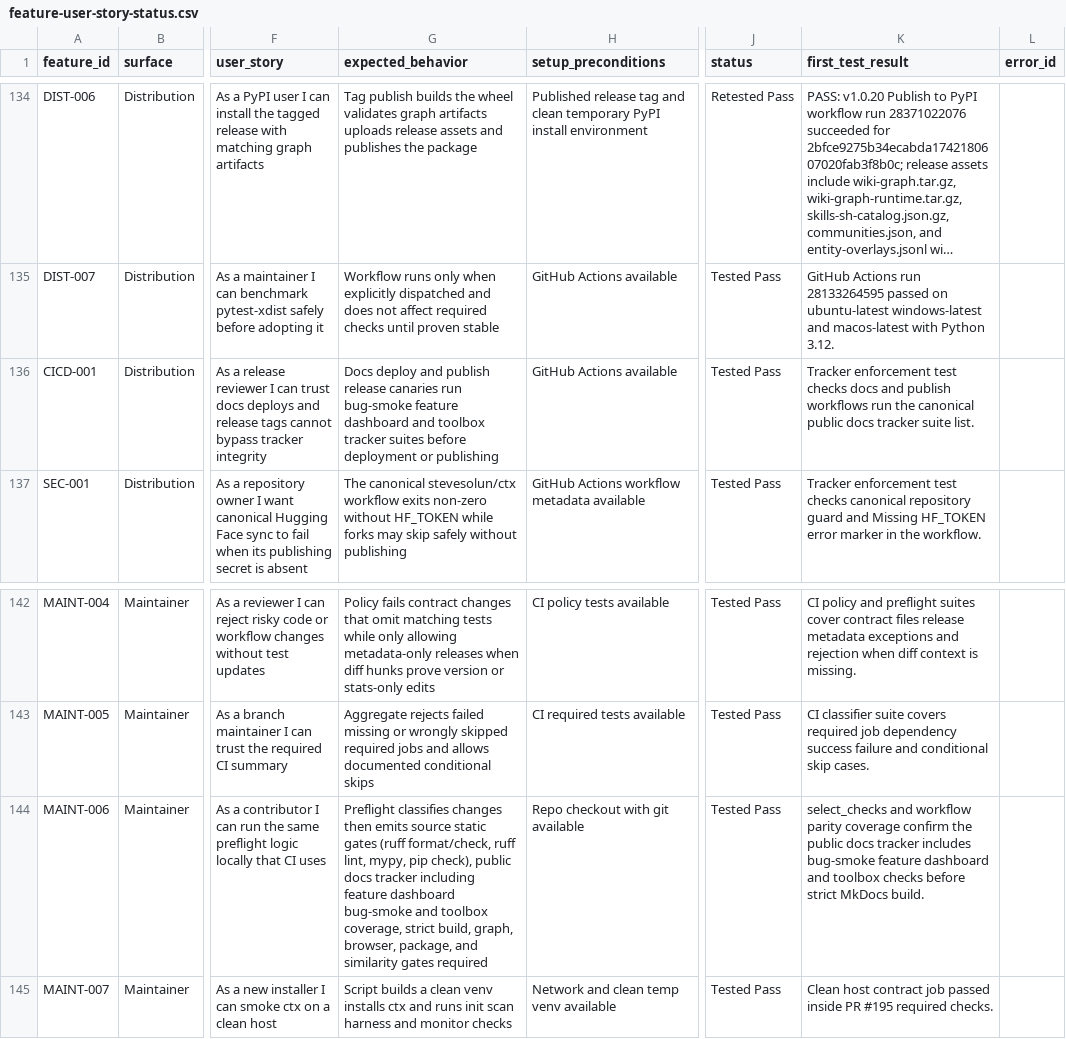
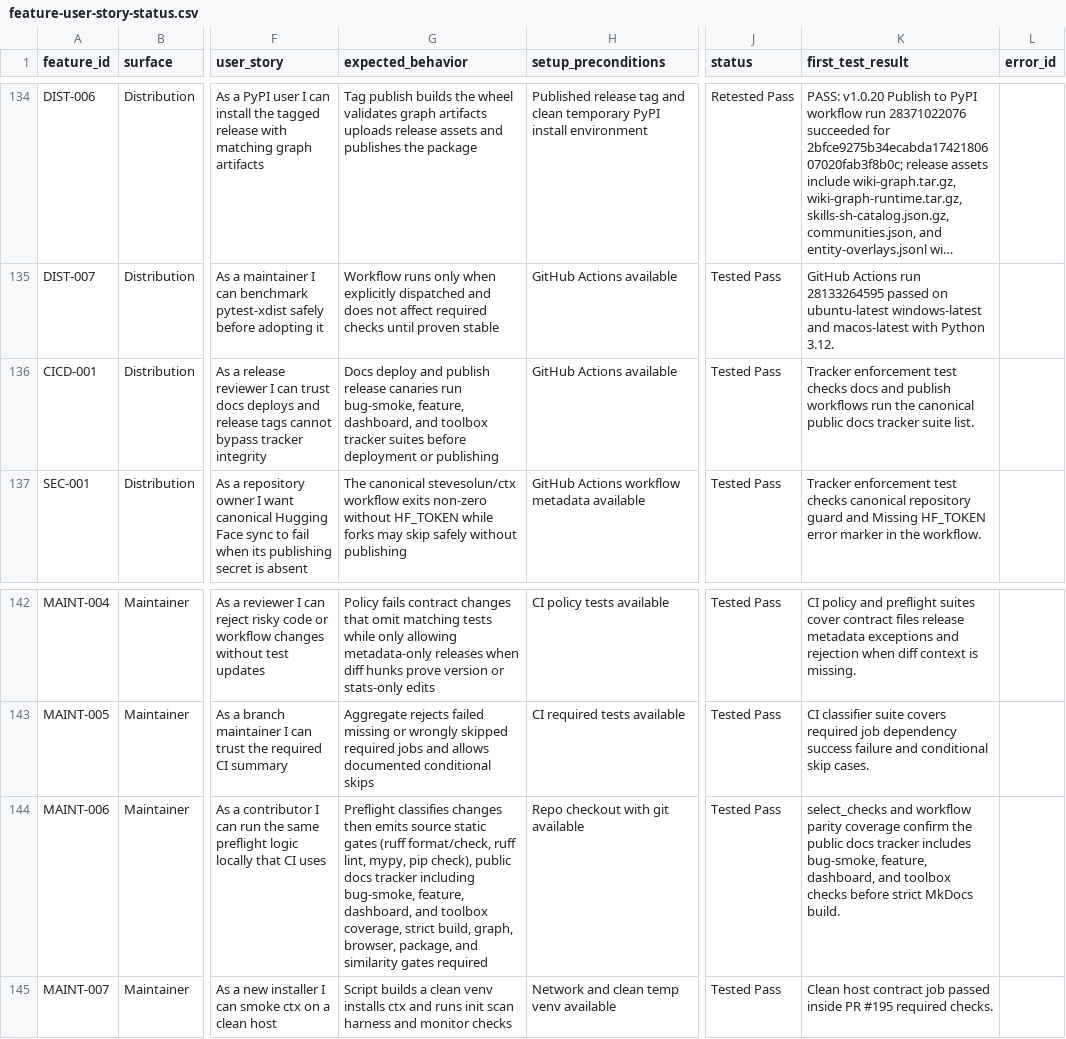
Before and after one commit to stevesolun/ctx, a CSV file: docs/qa/feature-user-story-status.csv, drawn as a sheet; only a part is shown, gaps mark what is left out; long unchanged cells end in …; the diff names each change by its address in the sheet, - before the commit and + after, or states it on an @@ line.

```diff
--- a/docs/qa/feature-user-story-status.csv
+++ b/docs/qa/feature-user-story-status.csv
-G136 (expected_behavior): …canaries run bug-smoke feature dashboard and toolbox…
+G136 (expected_behavior): …canaries run bug-smoke, feature, dashboard, and toolbox…
-G144 (expected_behavior): …tracker including feature dashboard bug-smoke and toolbox…
+G144 (expected_behavior): …tracker including bug-smoke, feature, dashboard, and toolbox…
-K144 (first_test_result): …tracker includes bug-smoke feature dashboard and toolbox…
+K144 (first_test_result): …tracker includes bug-smoke, feature, dashboard, and toolbox…
```
Also changed, not shown: qa/bug_smoke_status.csv, qa/feature_status.csv, 2 other files.
